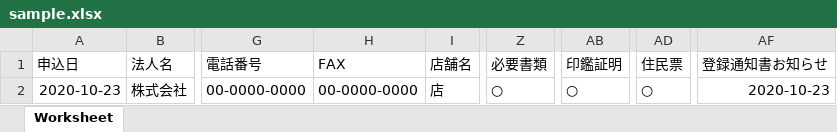
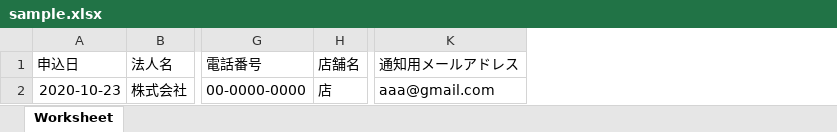
Before and after one commit to tomo834/nail, an Excel workbook: storage/app/public/sample.xlsx, sheet Worksheet, drawn as a sheet; only a part is shown, gaps mark what is left out; values as stored, in another font and other column widths than the file's, no borders; removed rows and columns are numbered as before the commit, all else as after; the diff names each change by its address in the sheet, - before the commit and + after, or states it on an @@ line.

Commit message:
Add files via upload

```diff
--- a/storage/app/public/sample.xlsx (sheet Worksheet)
+++ b/storage/app/public/sample.xlsx (sheet Worksheet)
-column H (FAX), row 2: 00-0000-0000
+column K (通知用メールアドレス), row 2: aaa@gmail.com
-column Z (必要書類), row 2: ○
-column AB (印鑑証明), row 2: ○
-column AD (住民票), row 2: ○
-column AF (登録通知書お知らせ), row 2: 2020-10-23
```
